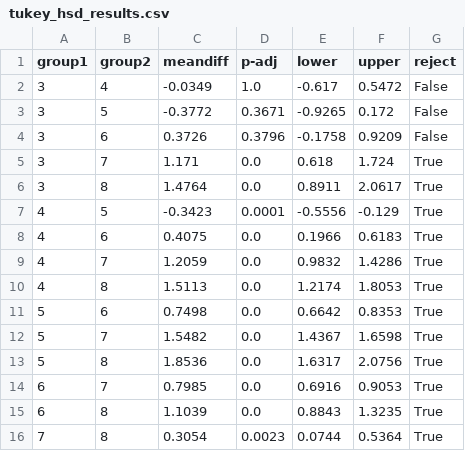
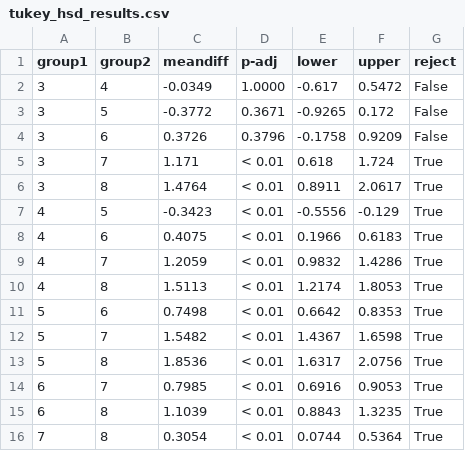
Before and after one commit to 2T1F/wine, a CSV file: tukey_hsd_results.csv, drawn as a sheet.

```diff
--- a/tukey_hsd_results.csv
+++ b/tukey_hsd_results.csv
@@ -1,16 +1,16 @@
 group1,group2,meandiff,p-adj,lower,upper,reject
-3,4,-0.0349,1.0,-0.617,0.5472,False
+3,4,-0.0349,1.0000,-0.617,0.5472,False
 3,5,-0.3772,0.3671,-0.9265,0.172,False
 3,6,0.3726,0.3796,-0.1758,0.9209,False
-3,7,1.171,0.0,0.618,1.724,True
-3,8,1.4764,0.0,0.8911,2.0617,True
-4,5,-0.3423,0.0001,-0.5556,-0.129,True
-4,6,0.4075,0.0,0.1966,0.6183,True
-4,7,1.2059,0.0,0.9832,1.4286,True
-4,8,1.5113,0.0,1.2174,1.8053,True
-5,6,0.7498,0.0,0.6642,0.8353,True
-5,7,1.5482,0.0,1.4367,1.6598,True
-5,8,1.8536,0.0,1.6317,2.0756,True
-6,7,0.7985,0.0,0.6916,0.9053,True
-6,8,1.1039,0.0,0.8843,1.3235,True
-7,8,0.3054,0.0023,0.0744,0.5364,True
+3,7,1.171,< 0.01,0.618,1.724,True
+3,8,1.4764,< 0.01,0.8911,2.0617,True
+4,5,-0.3423,< 0.01,-0.5556,-0.129,True
+4,6,0.4075,< 0.01,0.1966,0.6183,True
+4,7,1.2059,< 0.01,0.9832,1.4286,True
+4,8,1.5113,< 0.01,1.2174,1.8053,True
+5,6,0.7498,< 0.01,0.6642,0.8353,True
+5,7,1.5482,< 0.01,1.4367,1.6598,True
+5,8,1.8536,< 0.01,1.6317,2.0756,True
+6,7,0.7985,< 0.01,0.6916,0.9053,True
+6,8,1.1039,< 0.01,0.8843,1.3235,True
+7,8,0.3054,< 0.01,0.0744,0.5364,True
```
Also changed, not shown: 1 other file.
